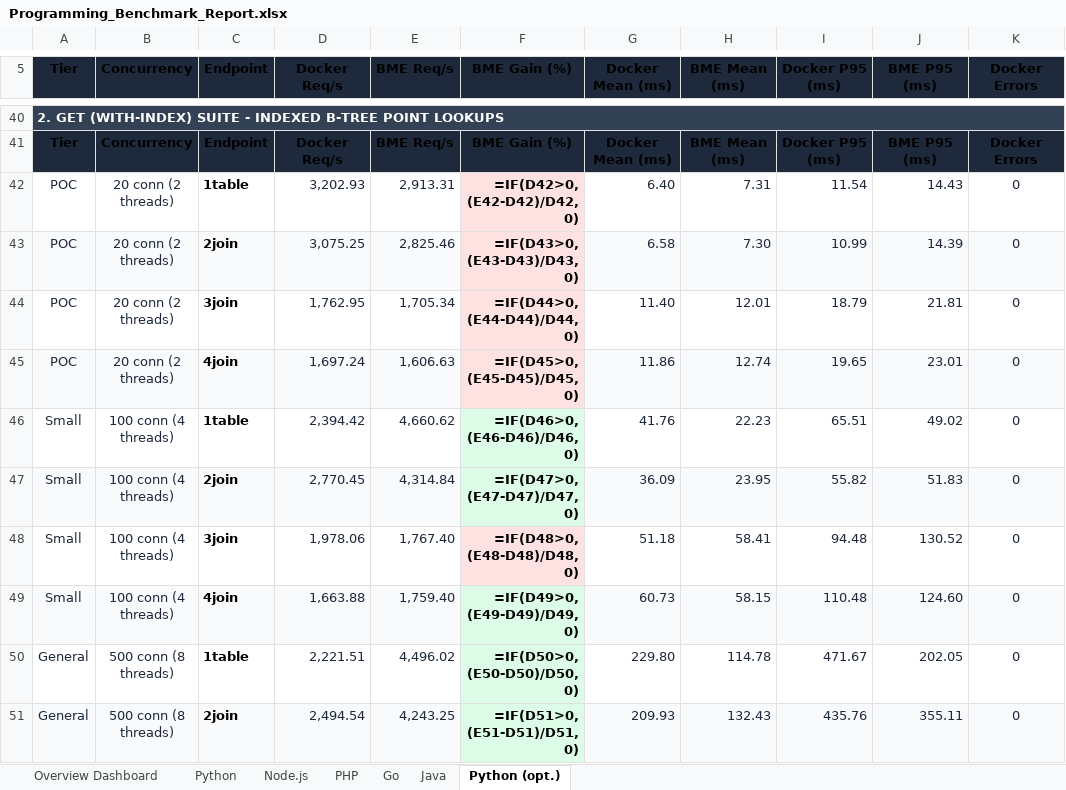
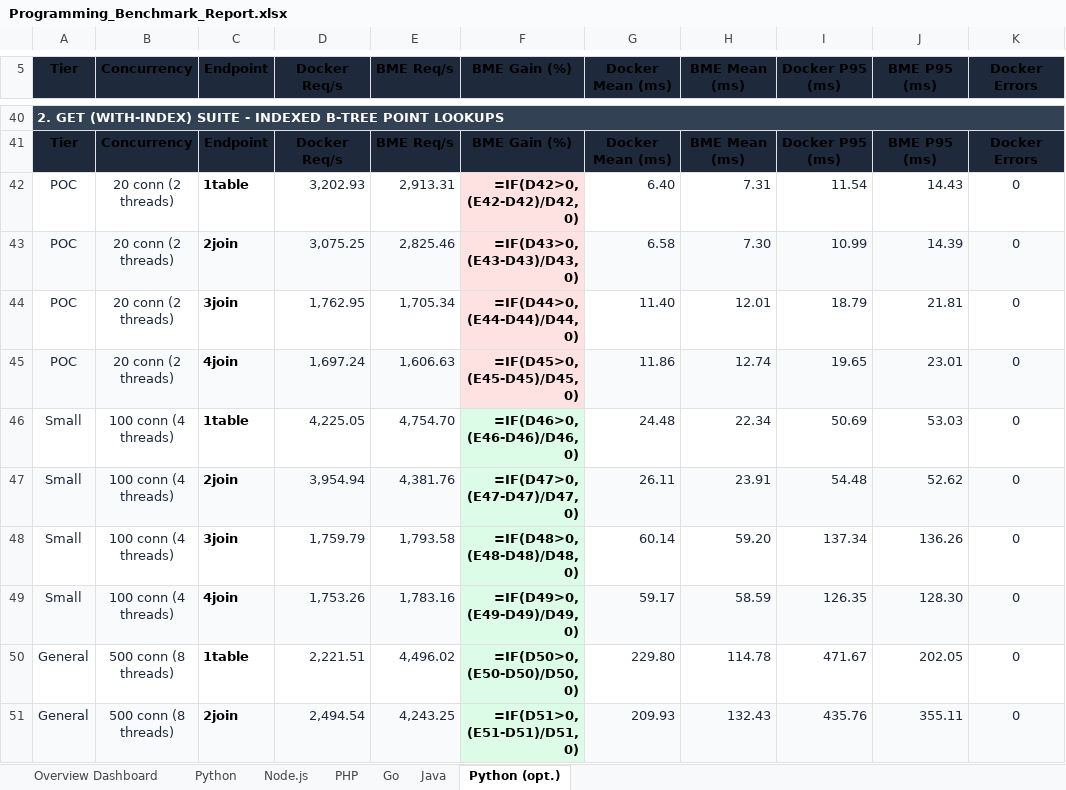
Before and after one commit to bassza009/Programming-Benchmark, an Excel workbook: Programming_Benchmark_Report.xlsx, sheet Python (opt.), drawn as a sheet; only a part is shown, gaps mark what is left out; values as stored, in another font and other column widths than the file's, no borders; formulas without a stored value are shown as written; charts and pictures not drawn; the diff names each change by its address in the sheet, - before the commit and + after, or states it on an @@ line.

Commit message:
benchmarks: Python (opt.) get_with_index tier SMALL completed (20 runs DKR & BME)

```diff
--- a/Programming_Benchmark_Report.xlsx (sheet Python (opt.))
+++ b/Programming_Benchmark_Report.xlsx (sheet Python (opt.))
-D46 (Docker Req/s): 2,394.42
+D46 (Docker Req/s): 4,225.05
-E46 (BME Req/s): 4,660.62
+E46 (BME Req/s): 4,754.70
-G46 (Docker Mean (ms)): 41.76
+G46 (Docker Mean (ms)): 24.48
-H46 (BME Mean (ms)): 22.23
+H46 (BME Mean (ms)): 22.34
-I46 (Docker P95 (ms)): 65.51
+I46 (Docker P95 (ms)): 50.69
-J46 (BME P95 (ms)): 49.02
+J46 (BME P95 (ms)): 53.03
-D47 (Docker Req/s): 2,770.45
+D47 (Docker Req/s): 3,954.94
-E47 (BME Req/s): 4,314.84
+E47 (BME Req/s): 4,381.76
-G47 (Docker Mean (ms)): 36.09
+G47 (Docker Mean (ms)): 26.11
-H47 (BME Mean (ms)): 23.95
+H47 (BME Mean (ms)): 23.91
-I47 (Docker P95 (ms)): 55.82
+I47 (Docker P95 (ms)): 54.48
-J47 (BME P95 (ms)): 51.83
+J47 (BME P95 (ms)): 52.62
-D48 (Docker Req/s): 1,978.06
+D48 (Docker Req/s): 1,759.79
-E48 (BME Req/s): 1,767.40
+E48 (BME Req/s): 1,793.58
-F48 fill: #FEE2E2
+F48 fill: #DCFCE7
-G48 (Docker Mean (ms)): 51.18
+G48 (Docker Mean (ms)): 60.14
-H48 (BME Mean (ms)): 58.41
+H48 (BME Mean (ms)): 59.20
-I48 (Docker P95 (ms)): 94.48
+I48 (Docker P95 (ms)): 137.34
-J48 (BME P95 (ms)): 130.52
+J48 (BME P95 (ms)): 136.26
-D49 (Docker Req/s): 1,663.88
+D49 (Docker Req/s): 1,753.26
-E49 (BME Req/s): 1,759.40
+E49 (BME Req/s): 1,783.16
-G49 (Docker Mean (ms)): 60.73
+G49 (Docker Mean (ms)): 59.17
-H49 (BME Mean (ms)): 58.15
+H49 (BME Mean (ms)): 58.59
-I49 (Docker P95 (ms)): 110.48
+I49 (Docker P95 (ms)): 126.35
-J49 (BME P95 (ms)): 124.60
+J49 (BME P95 (ms)): 128.30
```
Also changed, not shown: main_web_benchmark/results/Programming_Benchmark_Report.xlsx, 5 other files.
